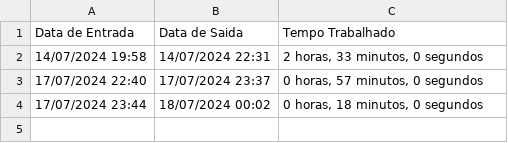
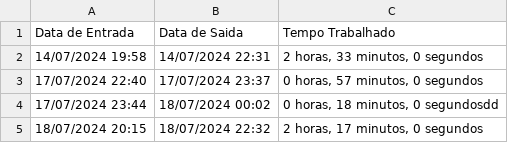
Before and after one commit to danicretense/meusprojetosPY, a CSV file: Manipulando arquivos/Folha de ponto.csv, drawn as a sheet.

Commit message:
Folha de ponto atualizada

```diff
--- a/Manipulando arquivos/Folha de ponto.csv
+++ b/Manipulando arquivos/Folha de ponto.csv
@@ -3,2 +3,3 @@ Data de Entrada,Data de Saida,Tempo Trabalhado
 17/07/2024 22:40,17/07/2024 23:37,"0 horas, 57 minutos, 0 segundos"
-17/07/2024 23:44,18/07/2024 00:02,"0 horas, 18 minutos, 0 segundos"
+17/07/2024 23:44,18/07/2024 00:02,"0 horas, 18 minutos, 0 segundos"dd
+18/07/2024 20:15,18/07/2024 22:32,"2 horas, 17 minutos, 0 segundos"
```
Also changed, not shown: 2 other files.
